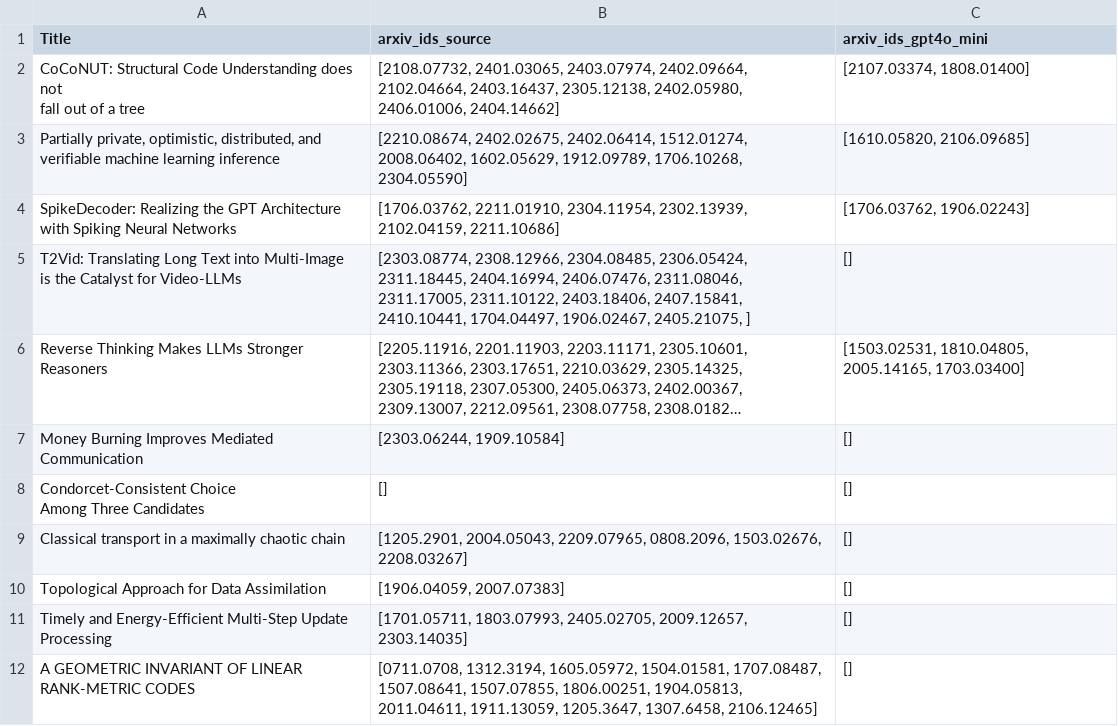
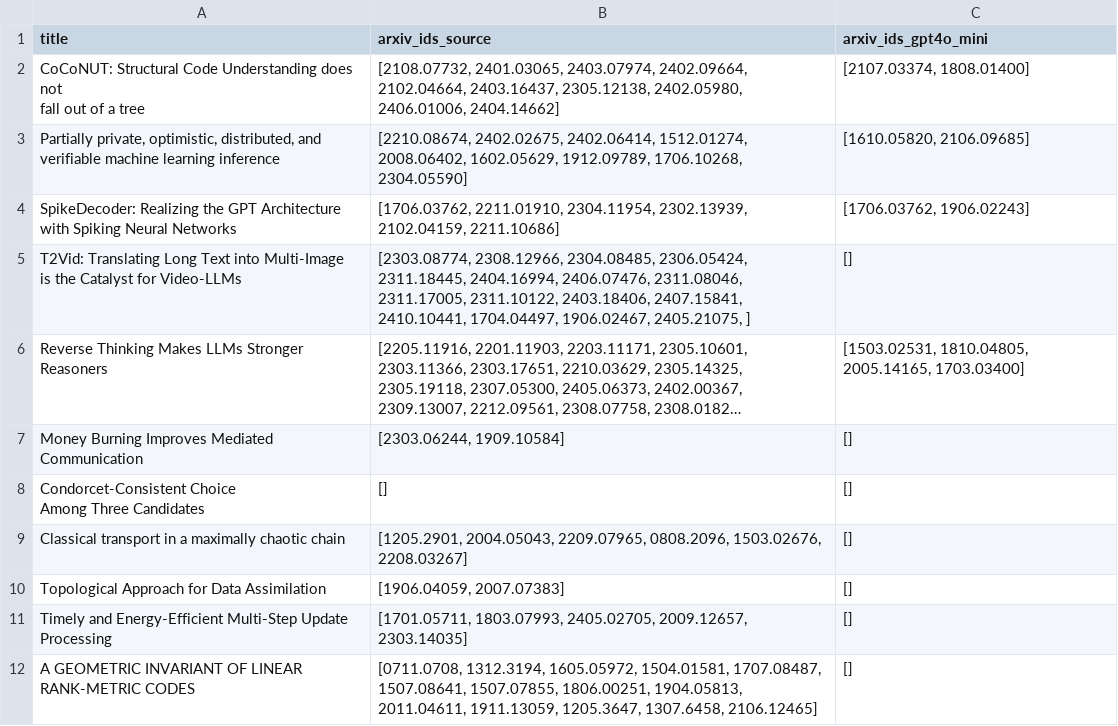
Before and after one commit to chenneking/citegeist, a CSV file: data/papers-arxiv-ids.csv, drawn as a sheet; long unchanged cells end in ….

```diff
--- a/data/papers-arxiv-ids.csv
+++ b/data/papers-arxiv-ids.csv
@@ -1,2 +1,2 @@
-Title,arxiv_ids_source,arxiv_ids_gpt4o_mini
+title,arxiv_ids_source,arxiv_ids_gpt4o_mini
 "CoCoNUT: Structural Code Understanding does not
```
Also changed, not shown: data/papers.csv, 1 other file.
